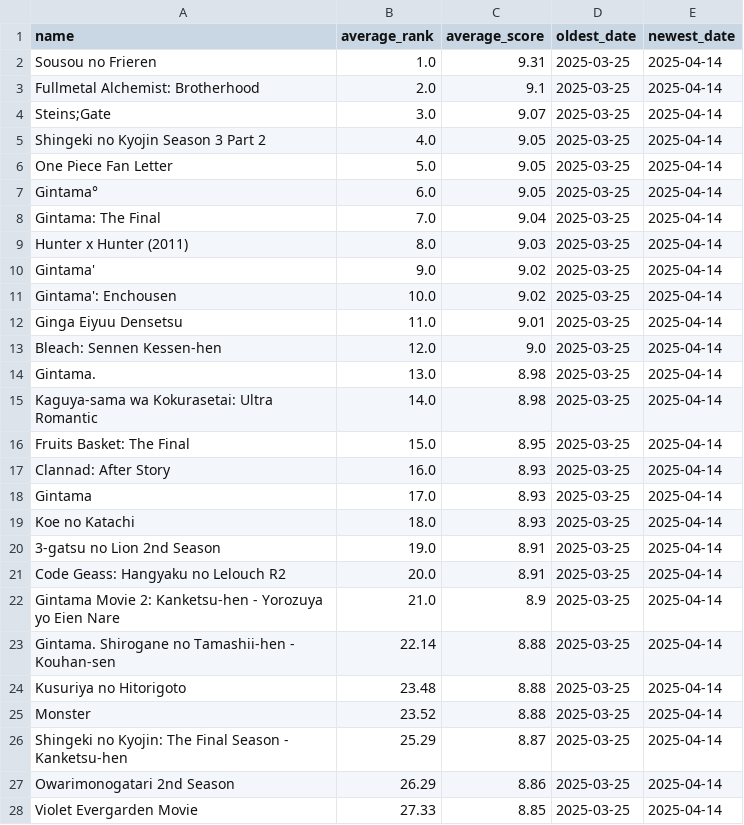
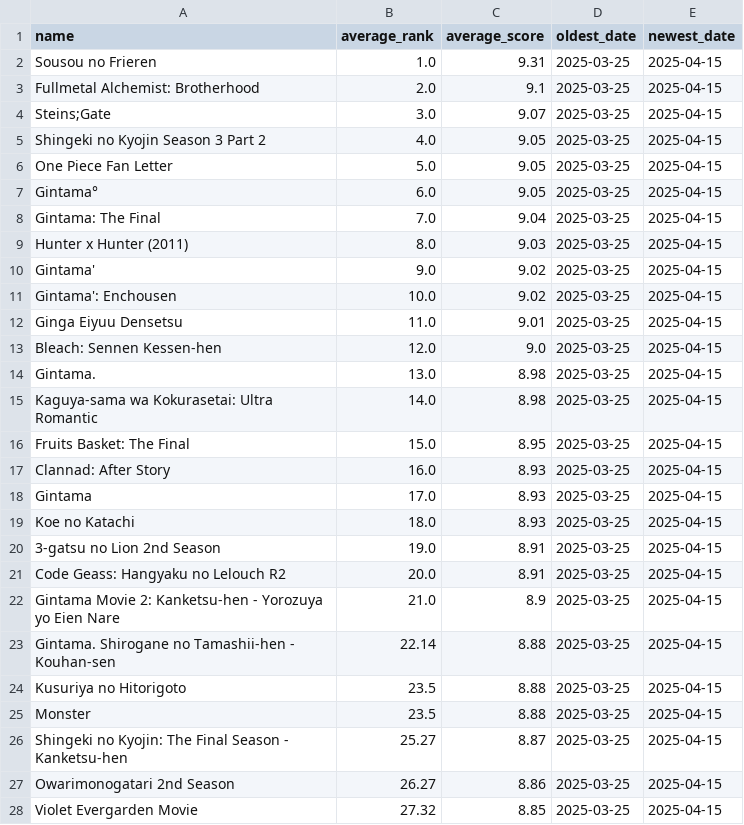
Before and after one commit to TheMateo-ywh/mal_scrapper, a CSV file: average_rank_per_anime.csv, drawn as a sheet; only a part is shown; the diff covers the shown part only.

```diff
--- a/average_rank_per_anime.csv
+++ b/average_rank_per_anime.csv
@@ -1,28 +1,28 @@
 name,average_rank,average_score,oldest_date,newest_date
-Sousou no Frieren,1.0,9.31,2025-03-25,2025-04-14
-Fullmetal Alchemist: Brotherhood,2.0,9.1,2025-03-25,2025-04-14
-Steins;Gate,3.0,9.07,2025-03-25,2025-04-14
-Shingeki no Kyojin Season 3 Part 2,4.0,9.05,2025-03-25,2025-04-14
-One Piece Fan Letter,5.0,9.05,2025-03-25,2025-04-14
-Gintama°,6.0,9.05,2025-03-25,2025-04-14
-Gintama: The Final,7.0,9.04,2025-03-25,2025-04-14
-Hunter x Hunter (2011),8.0,9.03,2025-03-25,2025-04-14
-Gintama',9.0,9.02,2025-03-25,2025-04-14
-Gintama': Enchousen,10.0,9.02,2025-03-25,2025-04-14
-Ginga Eiyuu Densetsu,11.0,9.01,2025-03-25,2025-04-14
-Bleach: Sennen Kessen-hen,12.0,9.0,2025-03-25,2025-04-14
-Gintama.,13.0,8.98,2025-03-25,2025-04-14
-Kaguya-sama wa Kokurasetai: Ultra Romantic,14.0,8.98,2025-03-25,2025-04-14
-Fruits Basket: The Final,15.0,8.95,2025-03-25,2025-04-14
-Clannad: After Story,16.0,8.93,2025-03-25,2025-04-14
-Gintama,17.0,8.93,2025-03-25,2025-04-14
-Koe no Katachi,18.0,8.93,2025-03-25,2025-04-14
-3-gatsu no Lion 2nd Season,19.0,8.91,2025-03-25,2025-04-14
-Code Geass: Hangyaku no Lelouch R2,20.0,8.91,2025-03-25,2025-04-14
-Gintama Movie 2: Kanketsu-hen - Yorozuya yo Eien Nare,21.0,8.9,2025-03-25,2025-04-14
-Gintama. Shirogane no Tamashii-hen - Kouhan-sen,22.14,8.88,2025-03-25,2025-04-14
-Kusuriya no Hitorigoto,23.48,8.88,2025-03-25,2025-04-14
-Monster,23.52,8.88,2025-03-25,2025-04-14
-Shingeki no Kyojin: The Final Season - Kanketsu-hen,25.29,8.87,2025-03-25,2025-04-14
-Owarimonogatari 2nd Season,26.29,8.86,2025-03-25,2025-04-14
-Violet Evergarden Movie,27.33,8.85,2025-03-25,2025-04-14
+Sousou no Frieren,1.0,9.31,2025-03-25,2025-04-15
+Fullmetal Alchemist: Brotherhood,2.0,9.1,2025-03-25,2025-04-15
+Steins;Gate,3.0,9.07,2025-03-25,2025-04-15
+Shingeki no Kyojin Season 3 Part 2,4.0,9.05,2025-03-25,2025-04-15
+One Piece Fan Letter,5.0,9.05,2025-03-25,2025-04-15
+Gintama°,6.0,9.05,2025-03-25,2025-04-15
+Gintama: The Final,7.0,9.04,2025-03-25,2025-04-15
+Hunter x Hunter (2011),8.0,9.03,2025-03-25,2025-04-15
+Gintama',9.0,9.02,2025-03-25,2025-04-15
+Gintama': Enchousen,10.0,9.02,2025-03-25,2025-04-15
+Ginga Eiyuu Densetsu,11.0,9.01,2025-03-25,2025-04-15
+Bleach: Sennen Kessen-hen,12.0,9.0,2025-03-25,2025-04-15
+Gintama.,13.0,8.98,2025-03-25,2025-04-15
+Kaguya-sama wa Kokurasetai: Ultra Romantic,14.0,8.98,2025-03-25,2025-04-15
+Fruits Basket: The Final,15.0,8.95,2025-03-25,2025-04-15
+Clannad: After Story,16.0,8.93,2025-03-25,2025-04-15
+Gintama,17.0,8.93,2025-03-25,2025-04-15
+Koe no Katachi,18.0,8.93,2025-03-25,2025-04-15
+3-gatsu no Lion 2nd Season,19.0,8.91,2025-03-25,2025-04-15
+Code Geass: Hangyaku no Lelouch R2,20.0,8.91,2025-03-25,2025-04-15
+Gintama Movie 2: Kanketsu-hen - Yorozuya yo Eien Nare,21.0,8.9,2025-03-25,2025-04-15
+Gintama. Shirogane no Tamashii-hen - Kouhan-sen,22.14,8.88,2025-03-25,2025-04-15
+Kusuriya no Hitorigoto,23.5,8.88,2025-03-25,2025-04-15
+Monster,23.5,8.88,2025-03-25,2025-04-15
+Shingeki no Kyojin: The Final Season - Kanketsu-hen,25.27,8.87,2025-03-25,2025-04-15
+Owarimonogatari 2nd Season,26.27,8.86,2025-03-25,2025-04-15
+Violet Evergarden Movie,27.32,8.85,2025-03-25,2025-04-15
```
Also changed, not shown: 1 added row, 1 removed row and 122 edited cells elsewhere in this file, 1 other file.
